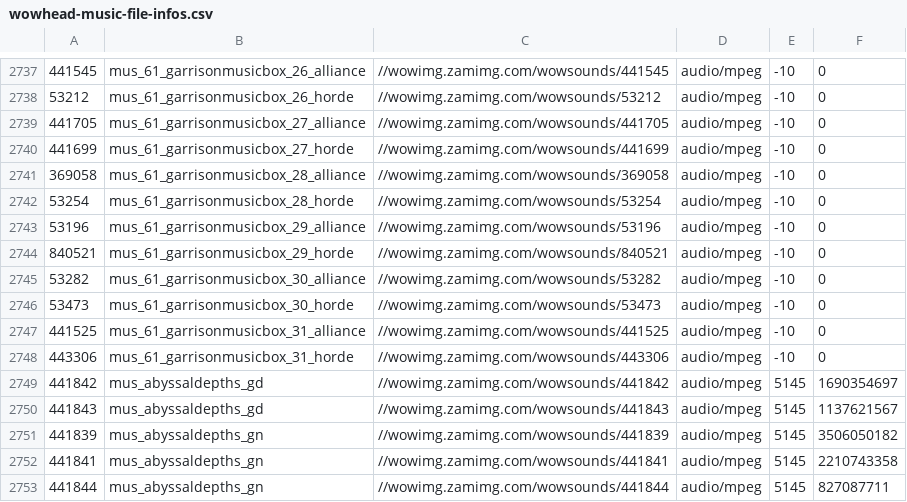
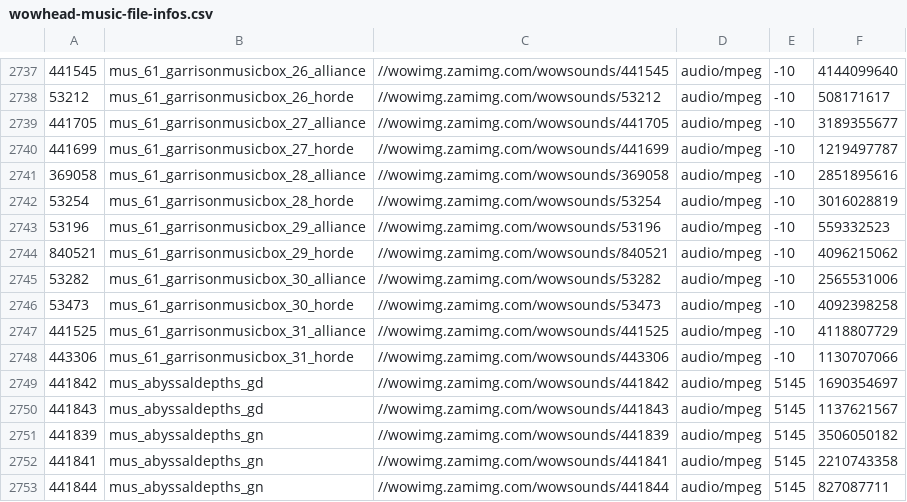
Before and after one commit to wymsprocket/wowmusic, a CSV file: src/main/resources/wowhead-music-file-infos.csv, drawn as a sheet; only a part is shown, gaps mark what is left out; the diff covers the shown part only.

```diff
--- a/src/main/resources/wowhead-music-file-infos.csv
+++ b/src/main/resources/wowhead-music-file-infos.csv
@@ -2737,13 +2737,13 @@
-441545,mus_61_garrisonmusicbox_26_alliance,//wowimg.zamimg.com/wowsounds/441545,audio/mpeg,-10,0
-53212,mus_61_garrisonmusicbox_26_horde,//wowimg.zamimg.com/wowsounds/53212,audio/mpeg,-10,0
-441705,mus_61_garrisonmusicbox_27_alliance,//wowimg.zamimg.com/wowsounds/441705,audio/mpeg,-10,0
-441699,mus_61_garrisonmusicbox_27_horde,//wowimg.zamimg.com/wowsounds/441699,audio/mpeg,-10,0
-369058,mus_61_garrisonmusicbox_28_alliance,//wowimg.zamimg.com/wowsounds/369058,audio/mpeg,-10,0
-53254,mus_61_garrisonmusicbox_28_horde,//wowimg.zamimg.com/wowsounds/53254,audio/mpeg,-10,0
-53196,mus_61_garrisonmusicbox_29_alliance,//wowimg.zamimg.com/wowsounds/53196,audio/mpeg,-10,0
-840521,mus_61_garrisonmusicbox_29_horde,//wowimg.zamimg.com/wowsounds/840521,audio/mpeg,-10,0
-53282,mus_61_garrisonmusicbox_30_alliance,//wowimg.zamimg.com/wowsounds/53282,audio/mpeg,-10,0
-53473,mus_61_garrisonmusicbox_30_horde,//wowimg.zamimg.com/wowsounds/53473,audio/mpeg,-10,0
-441525,mus_61_garrisonmusicbox_31_alliance,//wowimg.zamimg.com/wowsounds/441525,audio/mpeg,-10,0
-443306,mus_61_garrisonmusicbox_31_horde,//wowimg.zamimg.com/wowsounds/443306,audio/mpeg,-10,0
+441545,mus_61_garrisonmusicbox_26_alliance,//wowimg.zamimg.com/wowsounds/441545,audio/mpeg,-10,4144099640
+53212,mus_61_garrisonmusicbox_26_horde,//wowimg.zamimg.com/wowsounds/53212,audio/mpeg,-10,508171617
+441705,mus_61_garrisonmusicbox_27_alliance,//wowimg.zamimg.com/wowsounds/441705,audio/mpeg,-10,3189355677
+441699,mus_61_garrisonmusicbox_27_horde,//wowimg.zamimg.com/wowsounds/441699,audio/mpeg,-10,1219497787
+369058,mus_61_garrisonmusicbox_28_alliance,//wowimg.zamimg.com/wowsounds/369058,audio/mpeg,-10,2851895616
+53254,mus_61_garrisonmusicbox_28_horde,//wowimg.zamimg.com/wowsounds/53254,audio/mpeg,-10,3016028819
+53196,mus_61_garrisonmusicbox_29_alliance,//wowimg.zamimg.com/wowsounds/53196,audio/mpeg,-10,559332523
+840521,mus_61_garrisonmusicbox_29_horde,//wowimg.zamimg.com/wowsounds/840521,audio/mpeg,-10,4096215062
+53282,mus_61_garrisonmusicbox_30_alliance,//wowimg.zamimg.com/wowsounds/53282,audio/mpeg,-10,2565531006
+53473,mus_61_garrisonmusicbox_30_horde,//wowimg.zamimg.com/wowsounds/53473,audio/mpeg,-10,4092398258
+441525,mus_61_garrisonmusicbox_31_alliance,//wowimg.zamimg.com/wowsounds/441525,audio/mpeg,-10,4118807729
+443306,mus_61_garrisonmusicbox_31_horde,//wowimg.zamimg.com/wowsounds/443306,audio/mpeg,-10,1130707066
 441842,mus_abyssaldepths_gd,//wowimg.zamimg.com/wowsounds/441842,audio/mpeg,5145,1690354697
```
Also changed, not shown: 28 edited cells elsewhere in this file, 4 other files.
